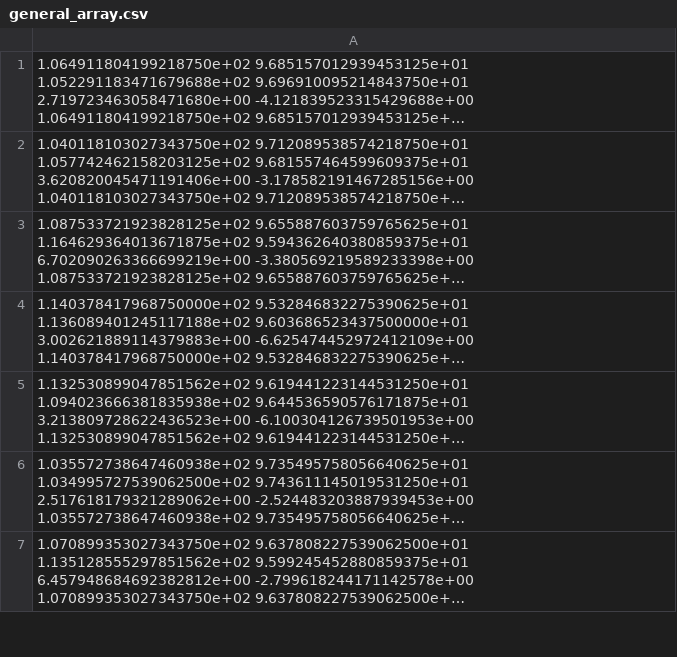
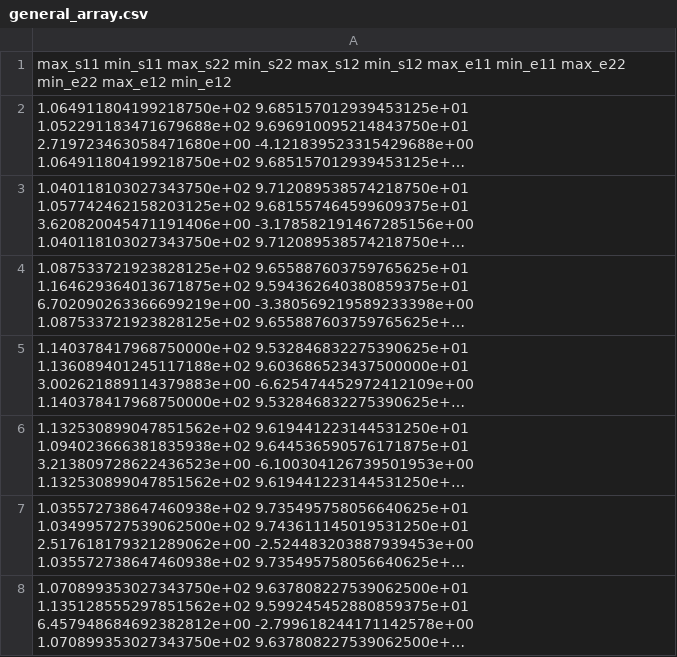
Before and after one commit to Sv1r/master-s_thesis, a CSV file: max_min_values_for_stress_strain/general_array.csv, drawn as a sheet; only a part is shown; long unchanged cells end in …; the diff names each change by its address in the sheet, - before the commit and + after, or states it on an @@ line.

Commit message:
Update general_array.csv

```diff
--- a/max_min_values_for_stress_strain/general_array.csv
+++ b/max_min_values_for_stress_strain/general_array.csv
+row 1: max_s11 min_s11 max_s22 min_s22 max_s12 min_s12 max_e11 min_e11 max_e22 min_e22 max_e12 min_e12
```
